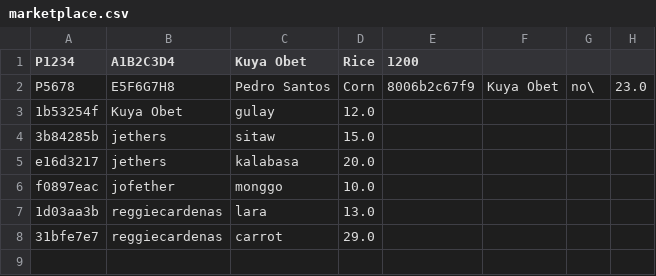
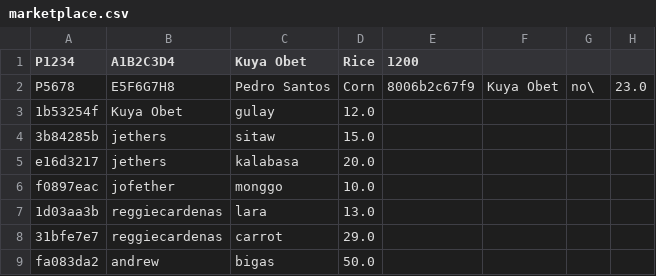
Before and after one commit to lemmadriaga/farmgate, a CSV file: data/marketplace.csv, drawn as a sheet; the diff names each change by its address in the sheet, - before the commit and + after, or states it on an @@ line.

```diff
--- a/data/marketplace.csv
+++ b/data/marketplace.csv
+row 9: fa083da2 | andrew | bigas | 50.0
```
Also changed, not shown: data/users.csv, 7 other files.
